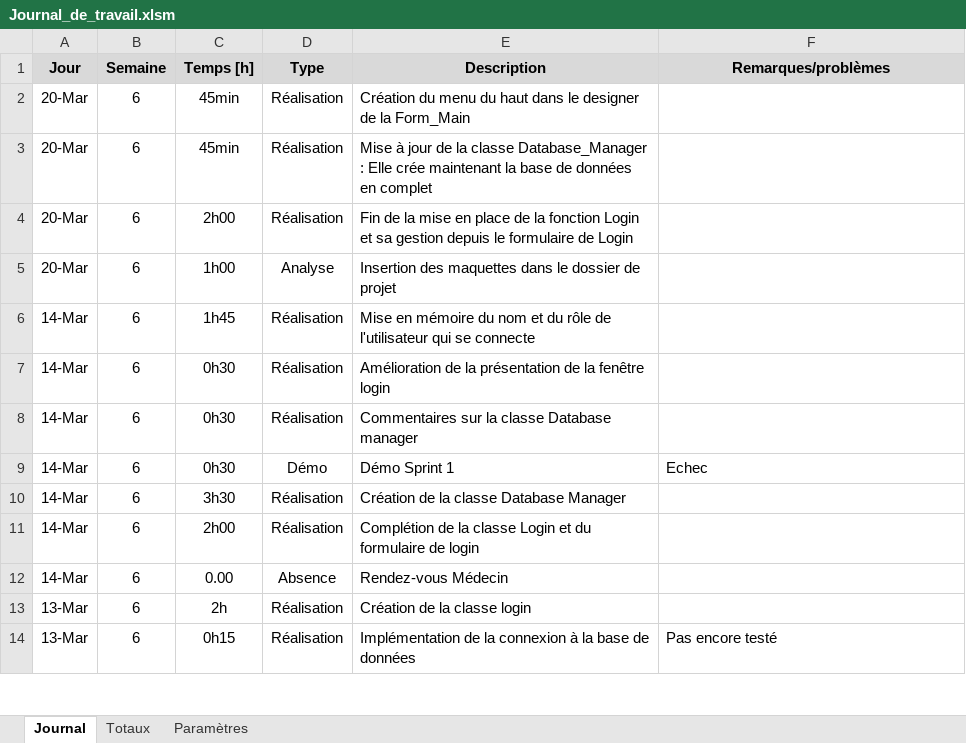
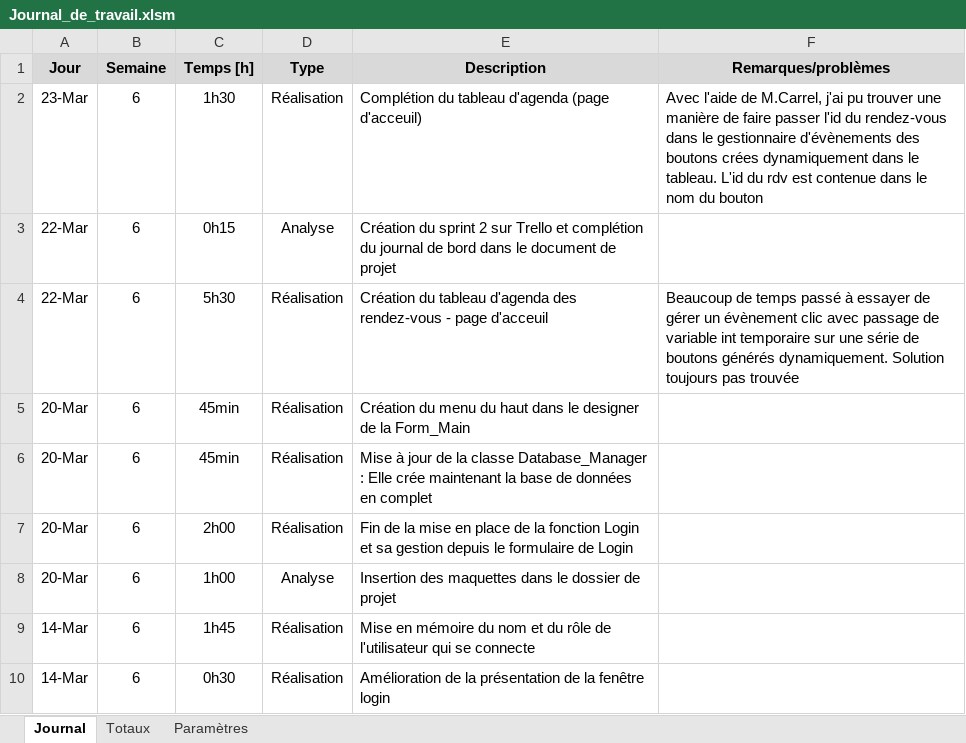
Before and after one commit to VincentErbrich/Pre-TPI-MedEASY, an Excel workbook: Documentation de projet/Journal_de_travail.xlsm, sheet Journal, drawn as a sheet; only a part is shown; the shorter side is filled out with more unchanged rows; values as stored, in another font and other column widths than the file's, no borders; charts and pictures not drawn; the diff names each change by its address in the sheet, - before the commit and + after, or states it on an @@ line.

Commit message:
Travail du 23.03

```diff
--- a/Documentation de projet/Journal_de_travail.xlsm (sheet Journal)
+++ b/Documentation de projet/Journal_de_travail.xlsm (sheet Journal)
+row 2: 23-Mar | 6 | 1h30 | Réalisation | Complétion du tableau d'agenda (page d'acceuil) | Avec l'aide de M.Carrel, j'ai pu trouver une manière de faire passer l'id du rendez-vous dans le gestionnaire d'évènements des boutons crées dynamiquement dans le tableau. L'id du rdv est contenue dans le nom du bouton
+row 3: 22-Mar | 6 | 0h15 | Analyse | Création du sprint 2 sur Trello et complétion du journal de bord dans le document de projet
+row 4: 22-Mar | 6 | 5h30 | Réalisation | Création du tableau d'agenda des rendez-vous - page d'acceuil | Beaucoup de temps passé à essayer de gérer un évènement clic avec passage de variable int temporaire sur une série de boutons générés dynamiquement. Solution toujours pas trouvée
```
Also changed, not shown: 11 other files.
